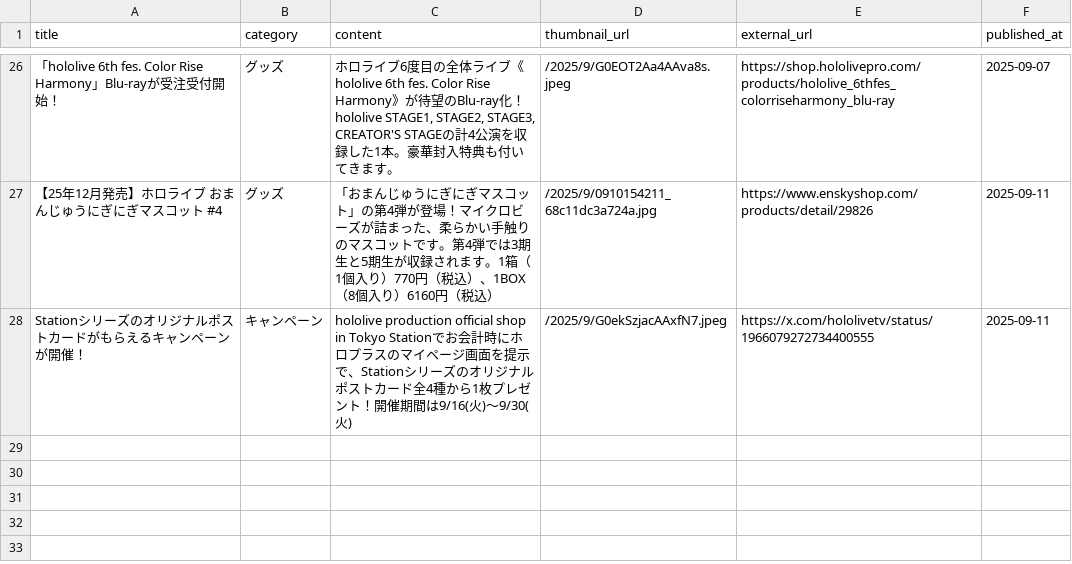
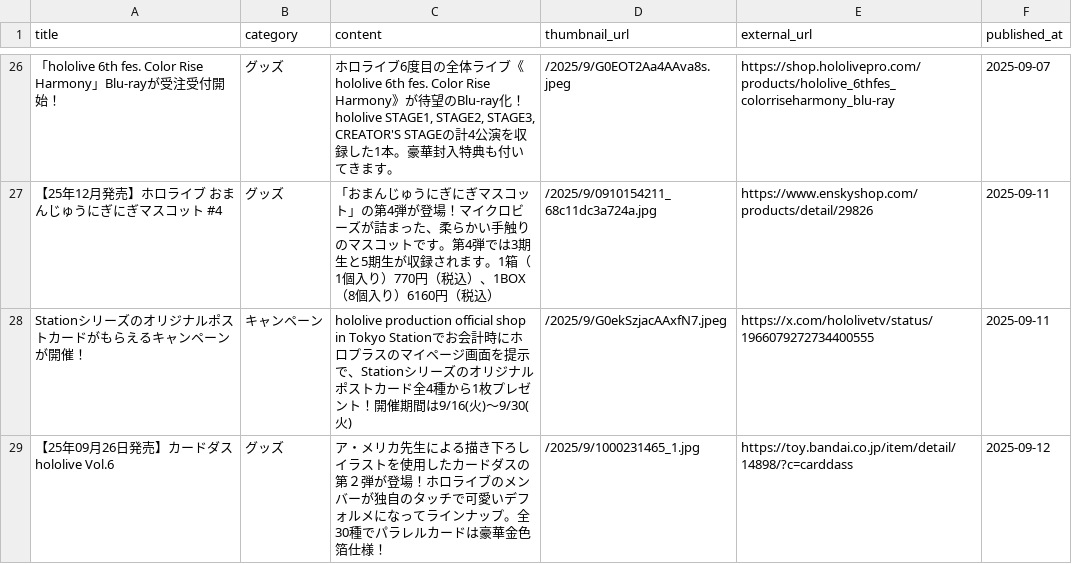
Before and after one commit to wtnb-yk/shirogane-holy-knights, a CSV file: tools/data/news.csv, drawn as a sheet; only a part is shown, gaps mark what is left out; the diff names each change by its address in the sheet, - before the commit and + after, or states it on an @@ line.

Commit message:
feat: add new product entry for Carddass hololive Vol.6 in news.csv

```diff
--- a/tools/data/news.csv
+++ b/tools/data/news.csv
+row 29: 【25年09月26日発売】カードダス hololive Vol.6 | グッズ | ア・メリカ先生による描き下ろしイラストを使用したカードダスの第２弾が登場！ホロライブのメンバーが独自のタッチで可愛いデフォルメになってラインナップ。全30種でパラレルカードは豪華金色箔仕様！ | /2025/9/1000231465_1.jpg | https://toy.bandai.co.jp/item/detail/14898/?c=carddass | 2025-09-12
```
